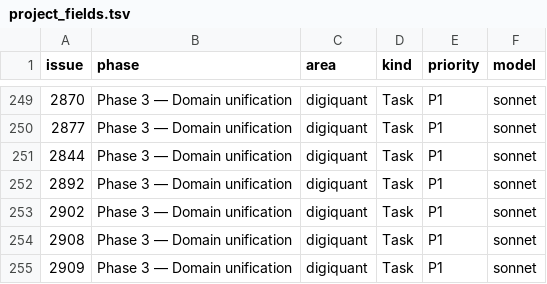
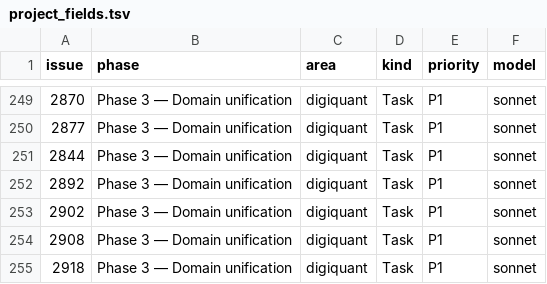
Before and after one commit to digithings-ai/digithings, a TSV file: scripts/project_fields.tsv, drawn as a sheet; only a part is shown, gaps mark what is left out.

```diff
--- a/scripts/project_fields.tsv
+++ b/scripts/project_fields.tsv
@@ -254,2 +254,2 @@ issue	phase	area	kind	priority	model
 2908	Phase 3 — Domain unification	digiquant	Task	P1	sonnet
-2909	Phase 3 — Domain unification	digiquant	Task	P1	sonnet
+2918	Phase 3 — Domain unification	digiquant	Task	P1	sonnet
```
Also changed, not shown: 5 other files.
